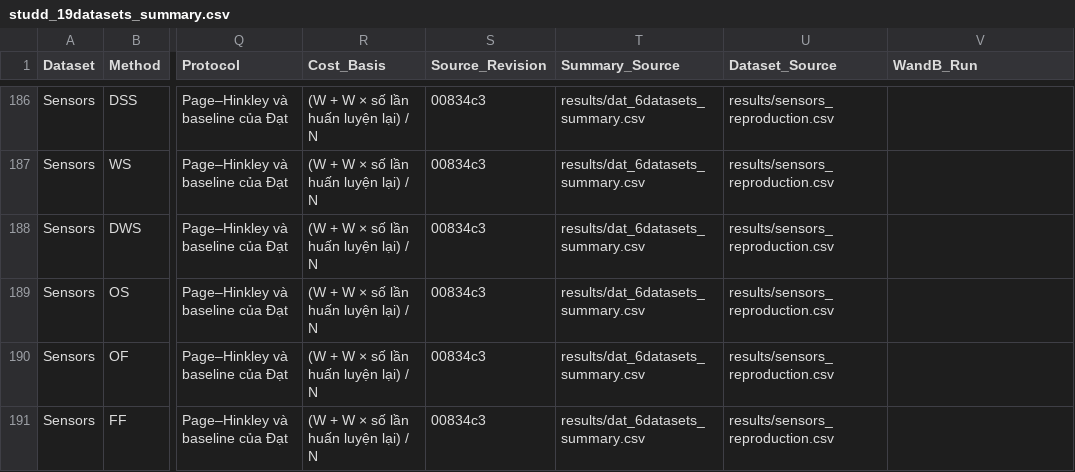
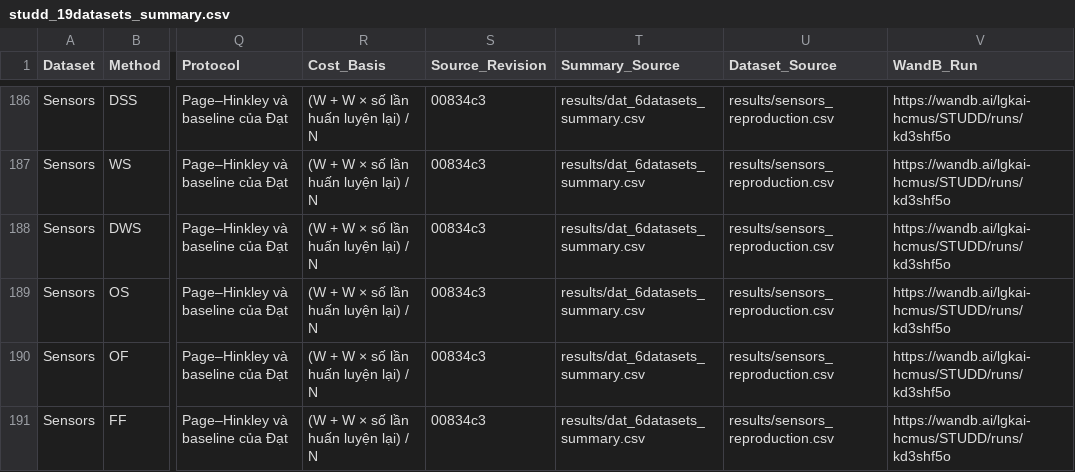
Before and after one commit to LGKAI/STUDD, a CSV file: results/studd_19datasets_summary.csv, drawn as a sheet; only a part is shown, gaps mark what is left out; the diff covers the shown part only; the diff names each change by its address in the sheet, - before the commit and + after, or states it on an @@ line.

Commit message:
Link Dat experiment runs in the integrated STUDD report

```diff
--- a/results/studd_19datasets_summary.csv
+++ b/results/studd_19datasets_summary.csv
-V186:V191 (WandB_Run): (empty)
+V186:V191 (WandB_Run): https://wandb.ai/lgkai-hcmus/STUDD/runs/kd3shf5o
```
Also changed, not shown: 54 edited cells elsewhere in this file, 2 other files.
